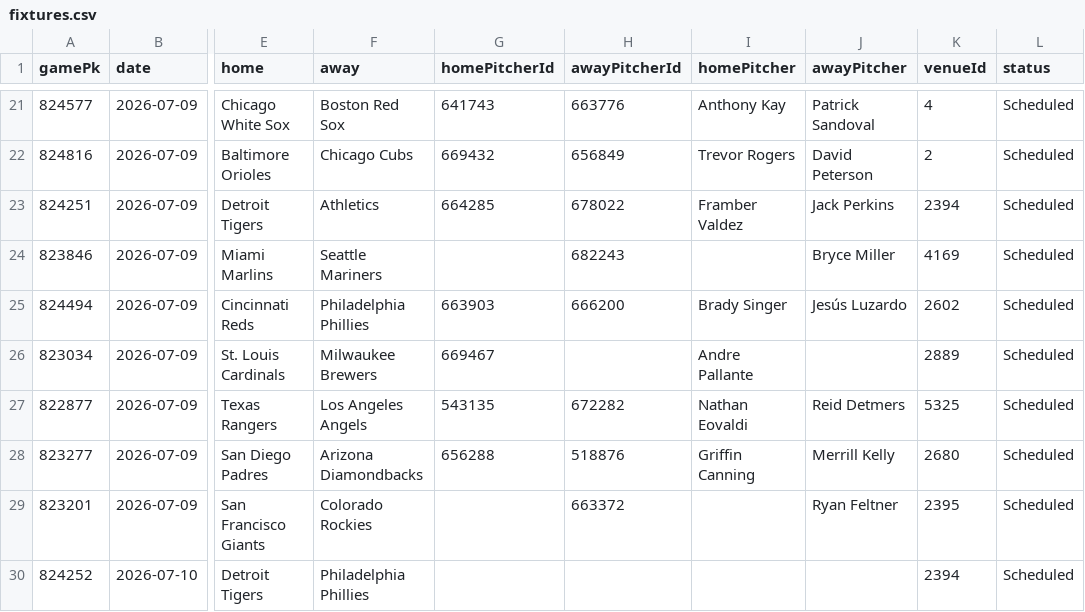
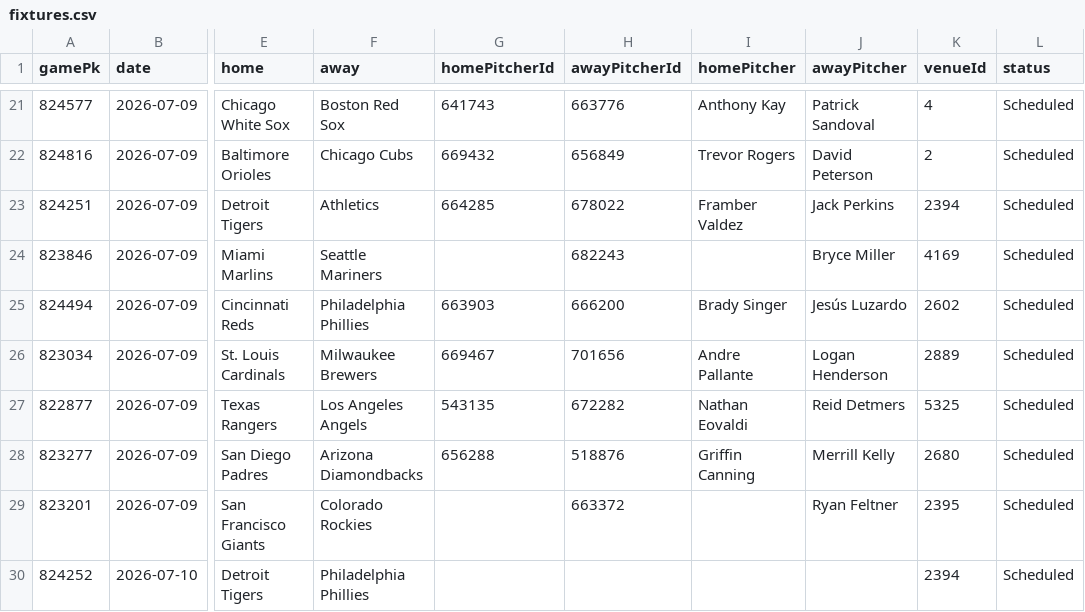
Before and after one commit to DanielTomaro13/MLB-Modelling, a CSV file: data/fixtures.csv, drawn as a sheet; only a part is shown, gaps mark what is left out; the diff names each change by its address in the sheet, - before the commit and + after, or states it on an @@ line.

```diff
--- a/data/fixtures.csv
+++ b/data/fixtures.csv
-H26 (awayPitcherId): (empty)
+H26 (awayPitcherId): 701656
-J26 (awayPitcher): (empty)
+J26 (awayPitcher): Logan Henderson
```
Also changed, not shown: reports/predictions.csv, 2 other files.
